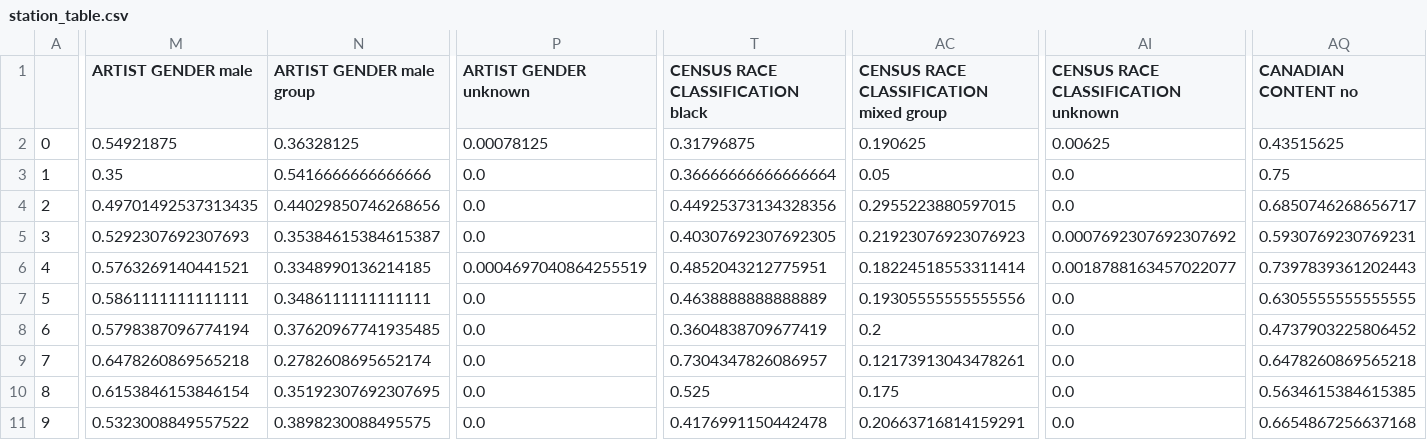
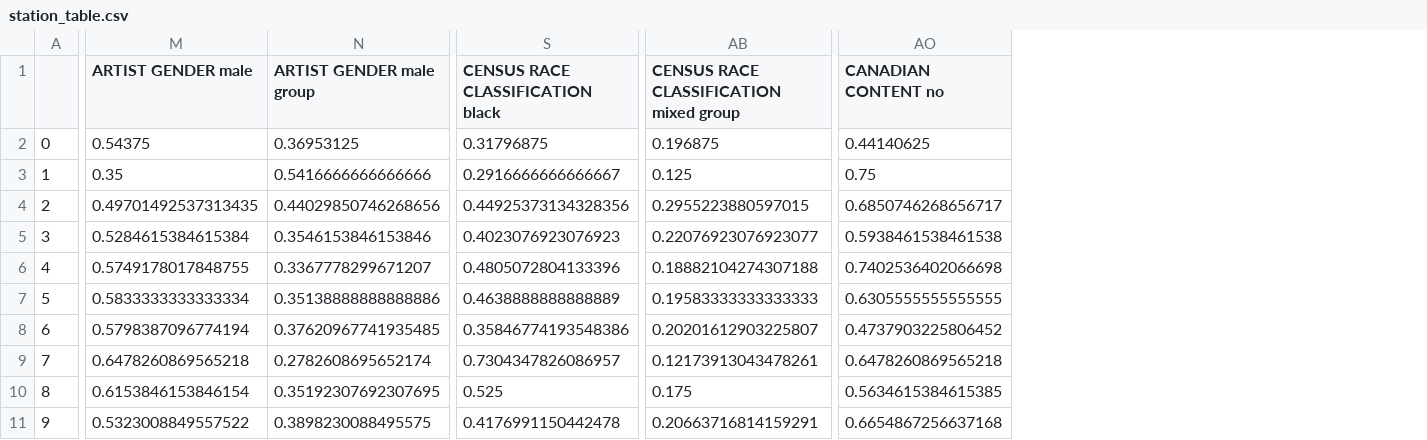
Before and after one commit to OwenBrush/canadian-hip-hop-radio-analysis, a CSV file: station_table.csv, drawn as a sheet; only a part is shown, gaps mark what is left out; removed rows and columns are numbered as before the commit, all else as after; the diff covers the shown part only; the diff names each change by its address in the sheet, - before the commit and + after, or states it on an @@ line.

Commit message:
refactored data_cleaning.ipynb, fixed bug in replace nan function that was replacing nans with the wrong values

```diff
--- a/station_table.csv
+++ b/station_table.csv
-column P (ARTIST GENDER unknown), rows 2-11: 0.00078125 | 0.0 | 0.0 | 0.0 | 0.0004697040864255519 | 0.0 | 0.0 | 0.0 | 0.0 | 0.0
-column AI, rows 1-11: CENSUS RACE CLASSIFICATION unknown | 0.00625 | 0.0 | 0.0 | 0.0007692307692307692 | 0.0018788163457022077 | 0.0 | 0.0 | 0.0 | 0.0 | 0.0
-M2 (ARTIST GENDER male): 0.54921875
+M2 (ARTIST GENDER male): 0.54375
-N2 (ARTIST GENDER male group): 0.36328125
+N2 (ARTIST GENDER male group): 0.36953125
-AB2: 0.190625
+AB2: 0.196875
-AO2 (CANADIAN CONTENT no): 0.43515625
+AO2 (CANADIAN CONTENT no): 0.44140625
-S3 (CENSUS RACE CLASSIFICATION black): 0.36666666666666664
+S3 (CENSUS RACE CLASSIFICATION black): 0.2916666666666667
-AB3: 0.05
+AB3: 0.125
-M5 (ARTIST GENDER male): 0.5292307692307693
+M5 (ARTIST GENDER male): 0.5284615384615384
-N5 (ARTIST GENDER male group): 0.35384615384615387
+N5 (ARTIST GENDER male group): 0.3546153846153846
-S5 (CENSUS RACE CLASSIFICATION black): 0.40307692307692305
+S5 (CENSUS RACE CLASSIFICATION black): 0.4023076923076923
-AB5: 0.21923076923076923
+AB5: 0.22076923076923077
-AO5 (CANADIAN CONTENT no): 0.5930769230769231
+AO5 (CANADIAN CONTENT no): 0.5938461538461538
-M6 (ARTIST GENDER male): 0.5763269140441521
+M6 (ARTIST GENDER male): 0.5749178017848755
-N6 (ARTIST GENDER male group): 0.3348990136214185
+N6 (ARTIST GENDER male group): 0.3367778299671207
-S6 (CENSUS RACE CLASSIFICATION black): 0.4852043212775951
+S6 (CENSUS RACE CLASSIFICATION black): 0.4805072804133396
-AB6: 0.18224518553311414
+AB6: 0.18882104274307188
-AO6 (CANADIAN CONTENT no): 0.7397839361202443
+AO6 (CANADIAN CONTENT no): 0.7402536402066698
-M7 (ARTIST GENDER male): 0.5861111111111111
+M7 (ARTIST GENDER male): 0.5833333333333334
-N7 (ARTIST GENDER male group): 0.3486111111111111
+N7 (ARTIST GENDER male group): 0.35138888888888886
-AB7: 0.19305555555555556
+AB7: 0.19583333333333333
-S8 (CENSUS RACE CLASSIFICATION black): 0.3604838709677419
+S8 (CENSUS RACE CLASSIFICATION black): 0.35846774193548386
-AB8: 0.2
+AB8: 0.20201612903225807
```
Also changed, not shown: 48 edited cells elsewhere in this file, 2 other files.
